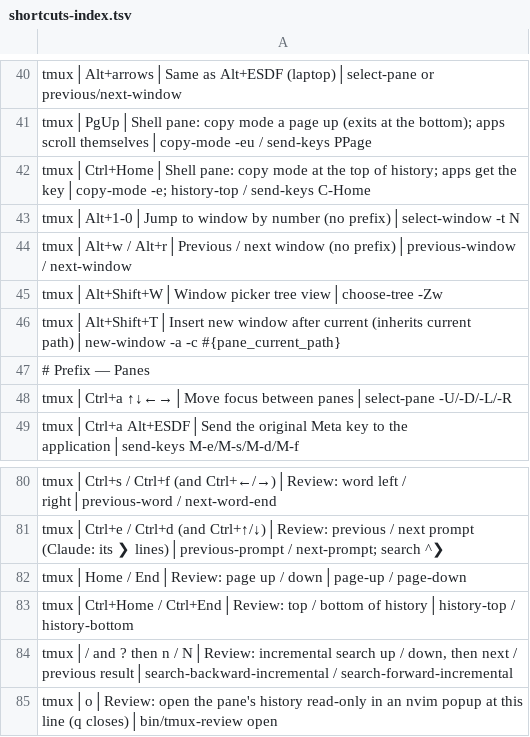
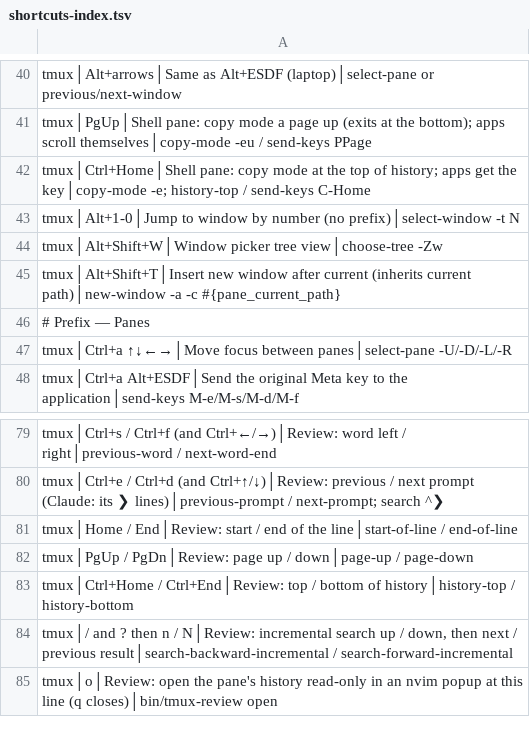
Before and after one commit to tafk7/dotfiles, a TSV file: shell/shortcuts-index.tsv, drawn as a sheet; only a part is shown, gaps mark what is left out.

Commit message:
Free Alt+W/R; Home/End in review stay on the line
Alt+S/F cross windows now, so Alt+W/R go back to the applications (Alt+R
is Codex's raw-output toggle). In review, Home and End go to the start and
end of the line instead of paging; PgUp/PgDn page and Ctrl+Home/End reach
the ends of history.

```diff
--- a/shell/shortcuts-index.tsv
+++ b/shell/shortcuts-index.tsv
@@ -43,3 +43,2 @@ tmux│Ctrl+Home│Shell pane: copy mode at the top of history; apps get the key
 tmux│Alt+1-0│Jump to window by number (no prefix)│select-window -t N
-tmux│Alt+w / Alt+r│Previous / next window (no prefix)│previous-window / next-window
 tmux│Alt+Shift+W│Window picker tree view│choose-tree -Zw
@@ -81,3 +80,4 @@ tmux│Ctrl+s / Ctrl+f (and Ctrl+←/→)│Review: word left / right│previous
 tmux│Ctrl+e / Ctrl+d (and Ctrl+↑/↓)│Review: previous / next prompt (Claude: its ❯ lines)│previous-prompt / next-prompt; search ^❯
-tmux│Home / End│Review: page up / down│page-up / page-down
+tmux│Home / End│Review: start / end of the line│start-of-line / end-of-line
+tmux│PgUp / PgDn│Review: page up / down│page-up / page-down
 tmux│Ctrl+Home / Ctrl+End│Review: top / bottom of history│history-top / history-bottom
```
Also changed, not shown: 4 other files.
